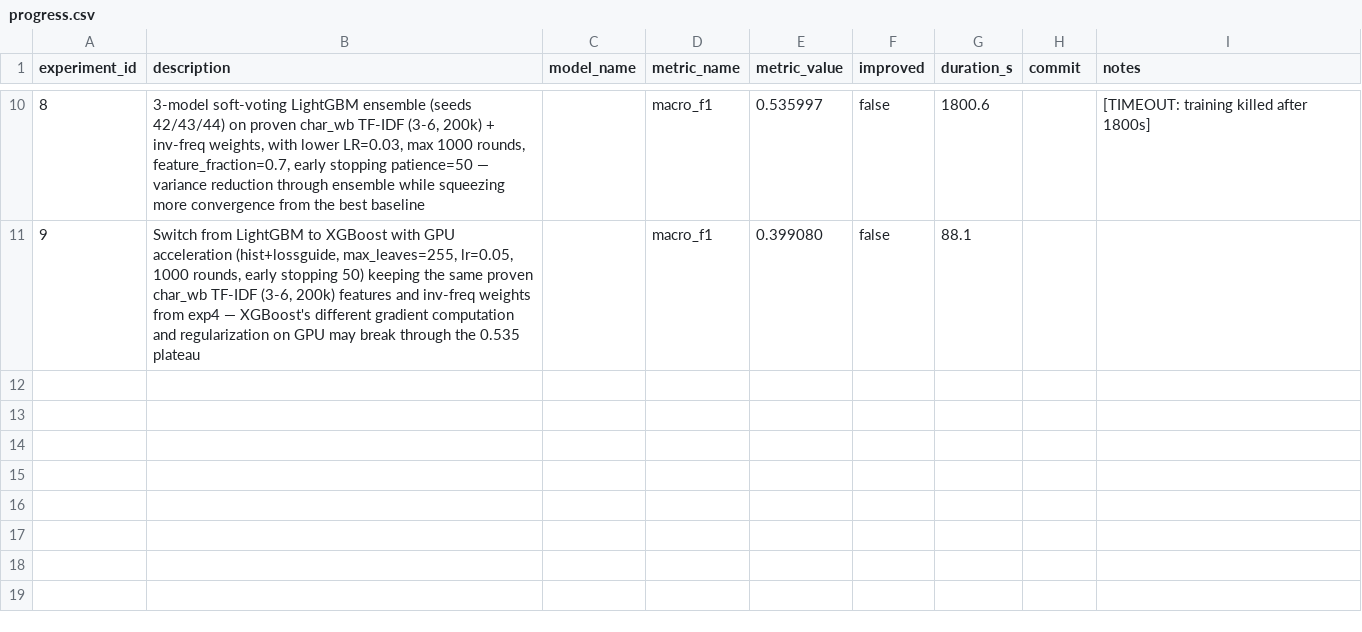
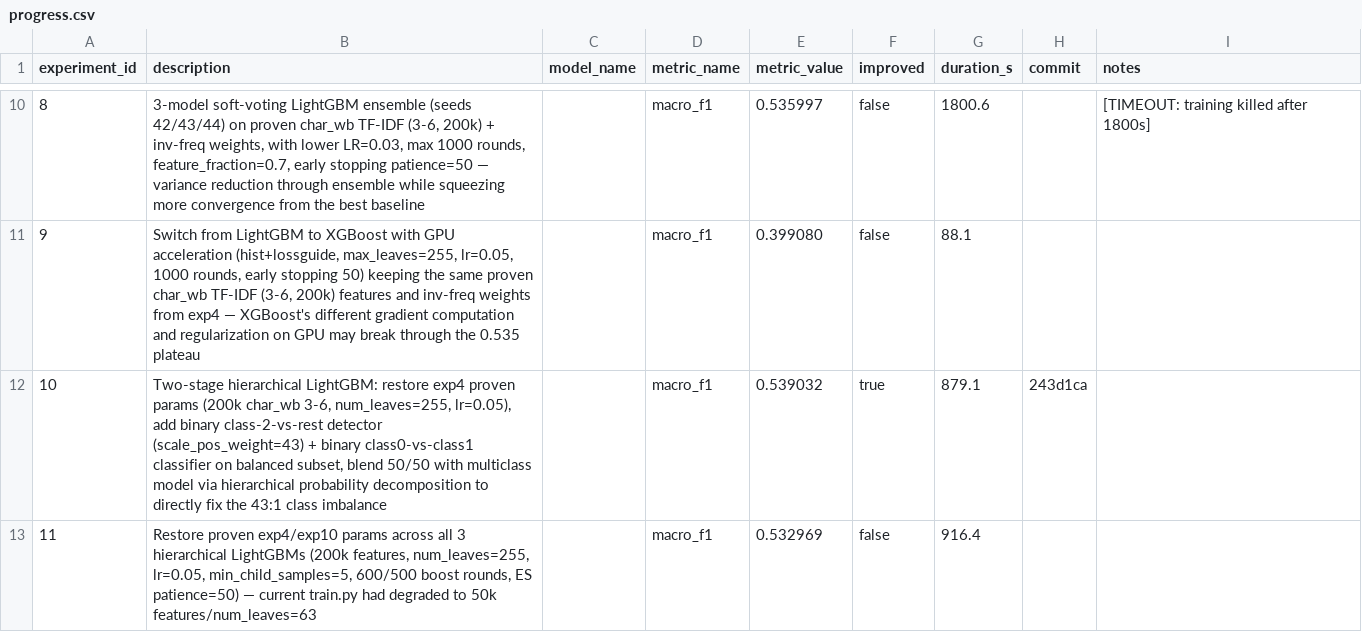
Before and after one commit to unionai-oss/autoresearch-experiments, a CSV file: auto-seq-clf-lgbm-20260716-1618/progress.csv, drawn as a sheet; only a part is shown, gaps mark what is left out; the diff names each change by its address in the sheet, - before the commit and + after, or states it on an @@ line.

Commit message:
exp12: Combine proven exp10 hierarchical structure with proven exp4 params: 200k char_wb (3-6) features + num_leaves=255, lr=0.05, min_child_samples=5 for Models A/B, and remove the lambda regularization added in exp11 that hurt performance — first time these two improvements are combined together | macro_f1=0.5407

```diff
--- a/auto-seq-clf-lgbm-20260716-1618/progress.csv
+++ b/auto-seq-clf-lgbm-20260716-1618/progress.csv
+row 12: 10 | Two-stage hierarchical LightGBM: restore exp4 proven params (200k char_wb 3-6, num_leaves=255, lr=0.05), add binary class-2-vs-rest detector (scale_pos_weight=43) + binary class0-vs-class1 classifier on balanced subset, blend 50/50 with multiclass model via hierarchical probability decomposition to directly fix the 43:1 class imbalance |  | macro_f1 | 0.539032 | true | 879.1 | 243d1ca
+row 13: 11 | Restore proven exp4/exp10 params across all 3 hierarchical LightGBMs (200k features, num_leaves=255, lr=0.05, min_child_samples=5, 600/500 boost rounds, ES patience=50) — current train.py had degraded to 50k features/num_leaves=63 |  | macro_f1 | 0.532969 | false | 916.4
```
Also changed, not shown: 2 other files.
